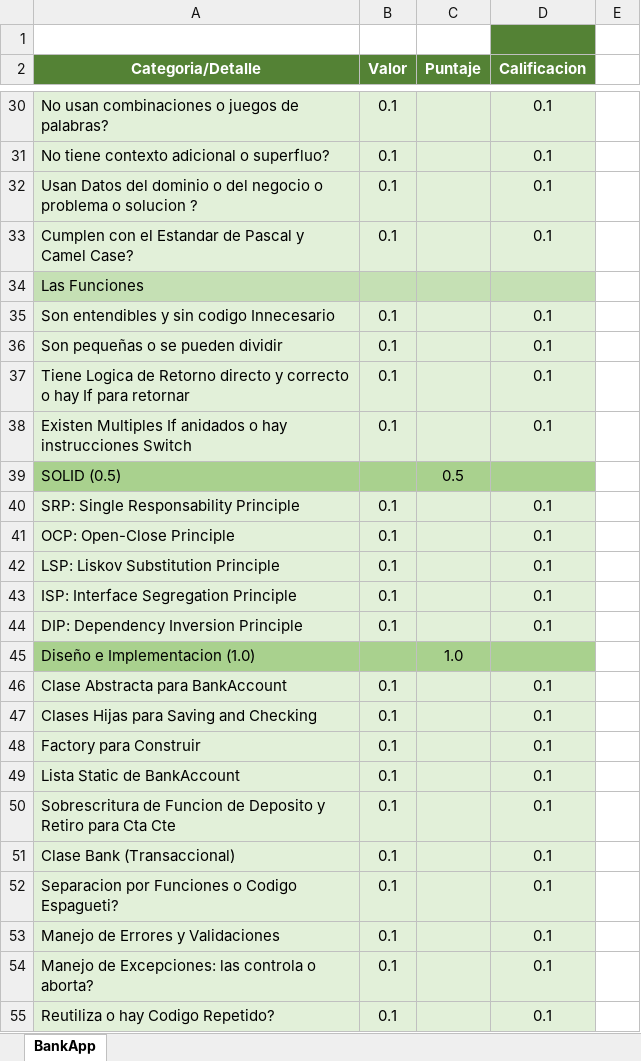
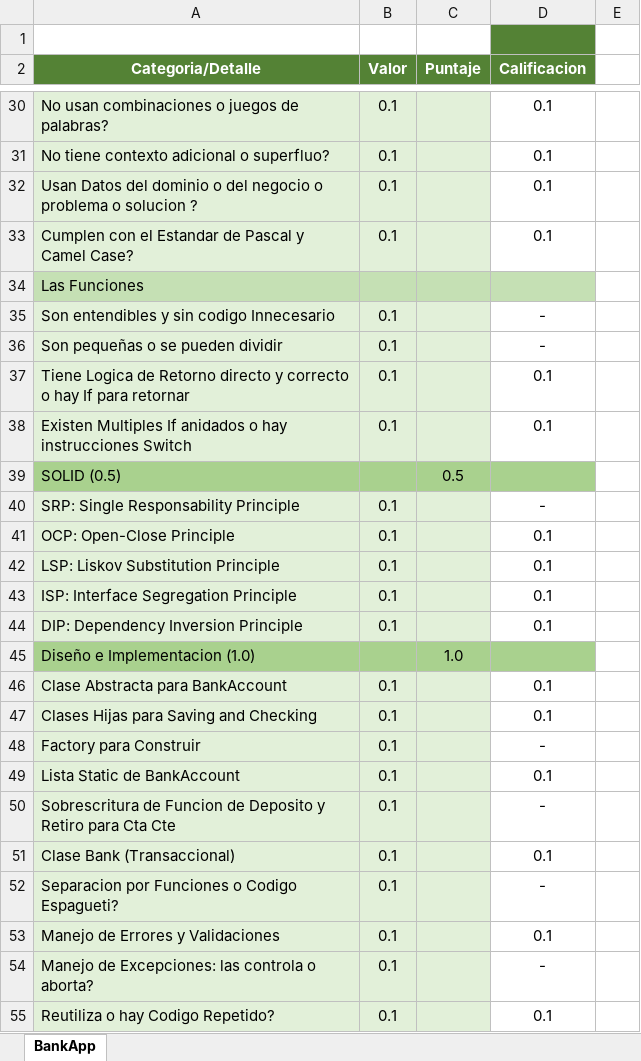
Before and after one commit to Jucer74/BackDevelopment, an Excel workbook: Exams/Exam-01/CheckList.xlsx, sheet BankApp, drawn as a sheet; only a part is shown, gaps mark what is left out; values as stored, in another font and other column widths than the file's, no borders; the diff covers the shown part only; the diff names each change by its address in the sheet, - before the commit and + after, or states it on an @@ line.

```diff
--- a/Exams/Exam-01/CheckList.xlsx (sheet BankApp)
+++ b/Exams/Exam-01/CheckList.xlsx (sheet BankApp)
-D30:D33 fill: #E2F0D9
+D30:D33 fill: none
-D35:D36 (Calificacion): 0.1
+D35:D36 (Calificacion): -
-D35:D38 fill: #E2F0D9
+D35:D38 fill: none
-D40 (Calificacion): 0.1
+D40 (Calificacion): -
-D40:D44 fill: #E2F0D9
+D40:D44 fill: none
-D46:D55 fill: #E2F0D9
+D46:D55 fill: none
-D48 (Calificacion): 0.1
+D48 (Calificacion): -
-D50 (Calificacion): 0.1
+D50 (Calificacion): -
-D52 (Calificacion): 0.1
+D52 (Calificacion): -
-D54 (Calificacion): 0.1
+D54 (Calificacion): -
```
Also changed, not shown: 11 edited cells and cell formats elsewhere in this sheet.
